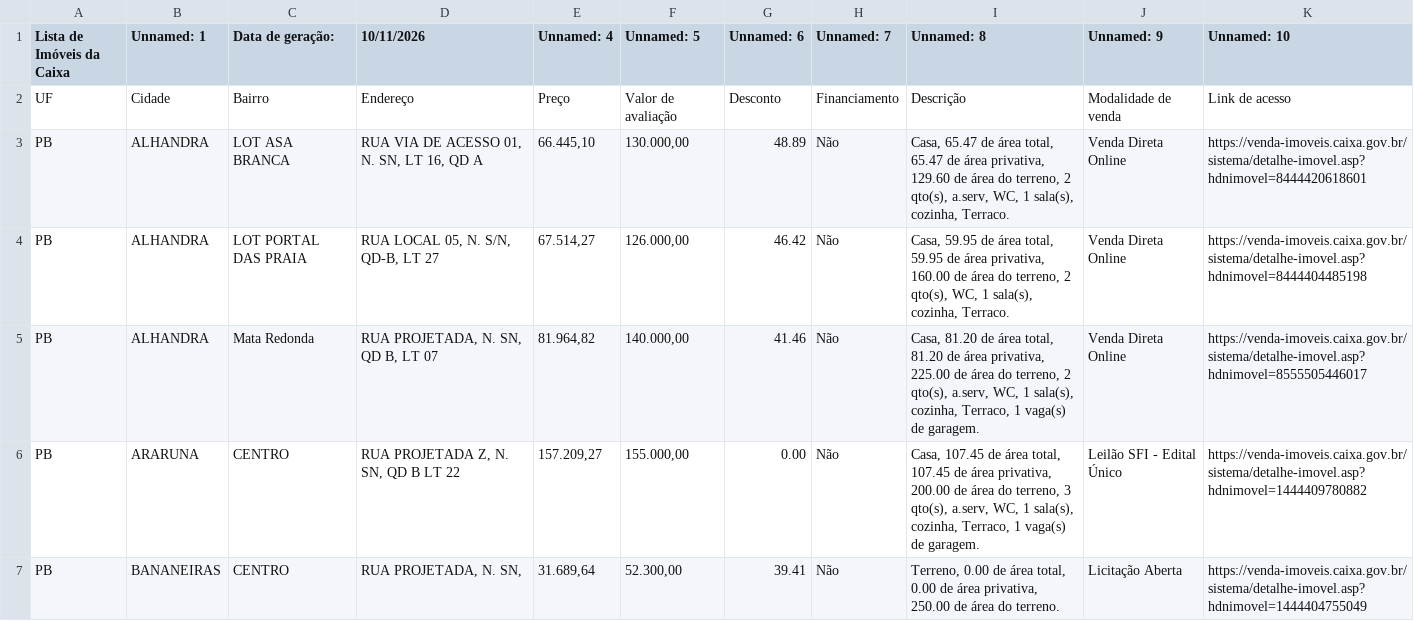
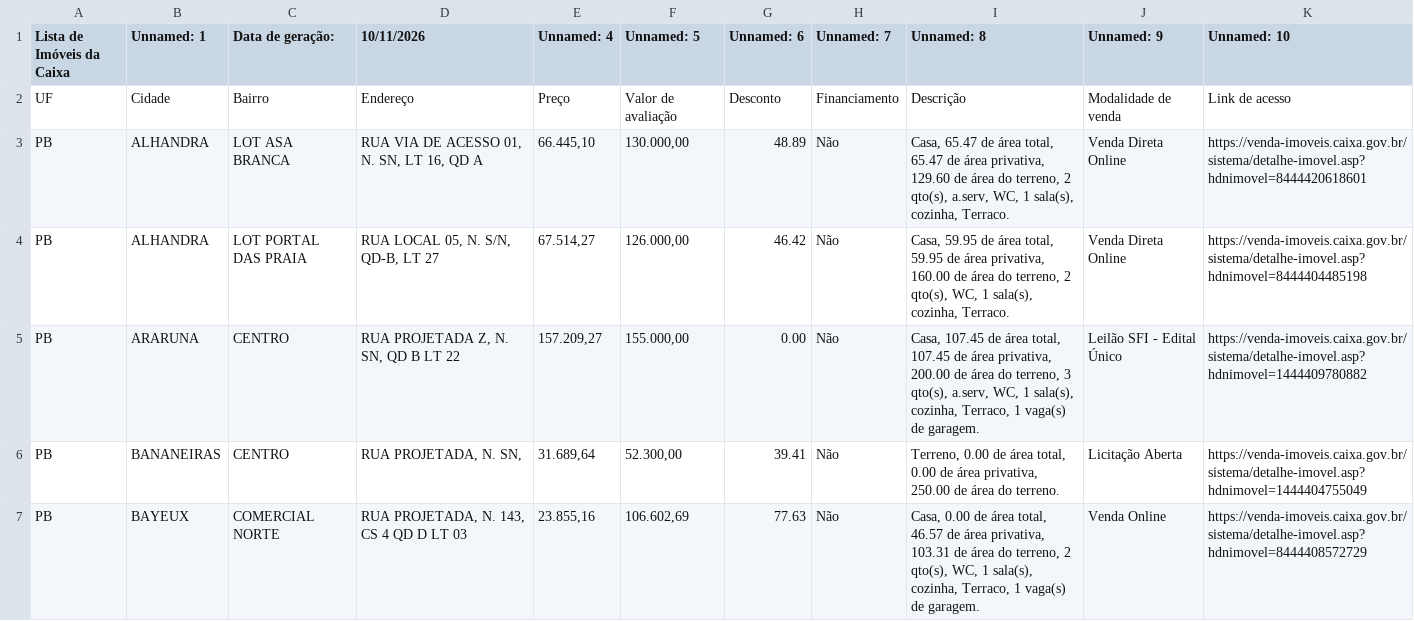
Before and after one commit to Coimbrera94/monitor-caixa, a CSV file: base_imoveis_PB.csv, drawn as a sheet; only a part is shown; the shorter side is filled out with more unchanged rows; the diff names each change by its address in the sheet, - before the commit and + after, or states it on an @@ line.

Commit message:
Update base_imoveis_PB.csv

```diff
--- a/base_imoveis_PB.csv
+++ b/base_imoveis_PB.csv
-row 5: PB | ALHANDRA | Mata Redonda | RUA PROJETADA, N. SN, QD B, LT 07 | 81.964,82 | 140.000,00 | 41.46 | Não | Casa, 81.20 de área total, 81.20 de área privativa, 225.00 de área do terreno, 2 qto(s), a.serv, WC, 1 sala(s), cozinha, Terraco, 1 vaga(s) de garagem. | Venda Direta Online | https://venda-imoveis.caixa.gov.br/sistema/detalhe-imovel.asp?hdnimovel=8555505446017
```
